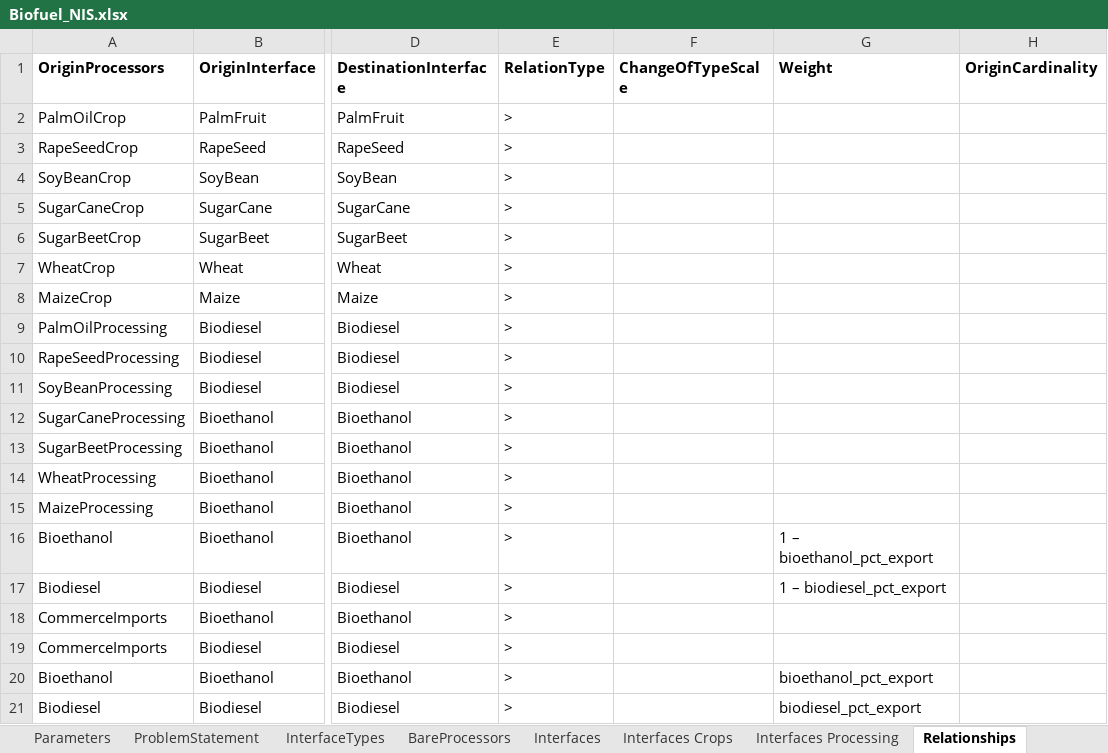
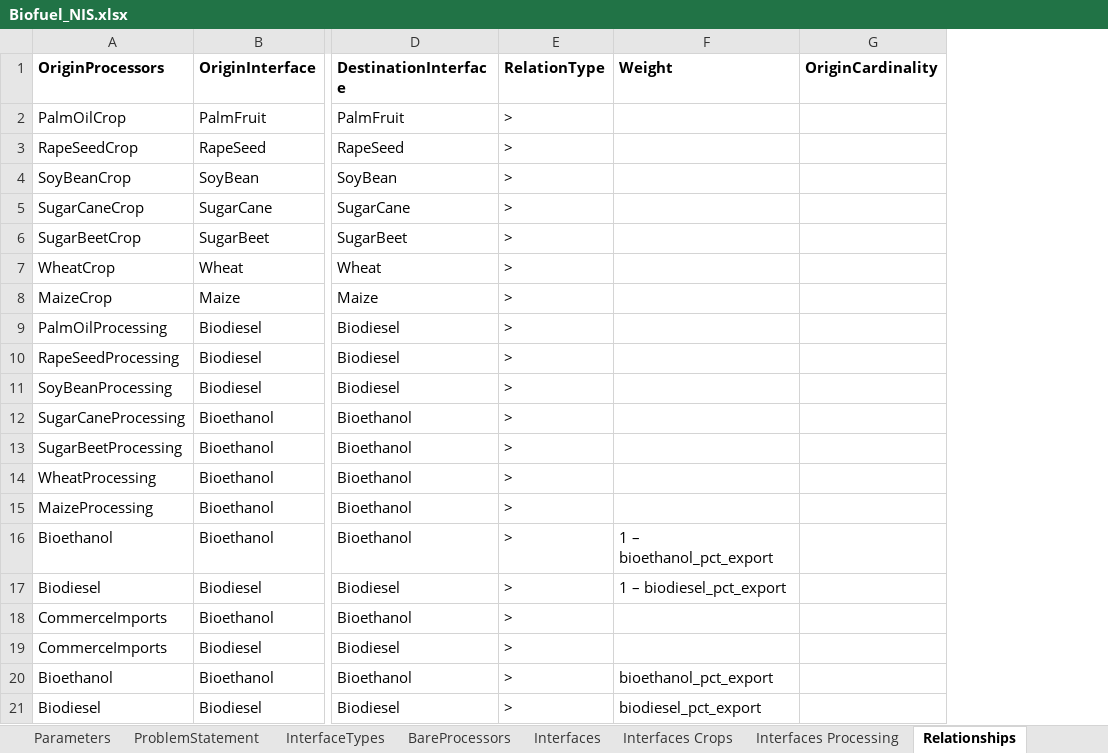
Before and after one commit to MAGIC-nexus/nis-backend, an Excel workbook: backend_tests/z_input_files/v2/Biofuel_NIS.xlsx, sheet Relationships, drawn as a sheet; only a part is shown, gaps mark what is left out; values as stored, in another font and other column widths than the file's, no borders; the diff names each change by its address in the sheet, - before the commit and + after, or states it on an @@ line.

```diff
--- a/backend_tests/z_input_files/v2/Biofuel_NIS.xlsx (sheet Relationships)
+++ b/backend_tests/z_input_files/v2/Biofuel_NIS.xlsx (sheet Relationships)
-column F (ChangeOfTypeScale), empty
```
Also changed, not shown: 14 other files.
